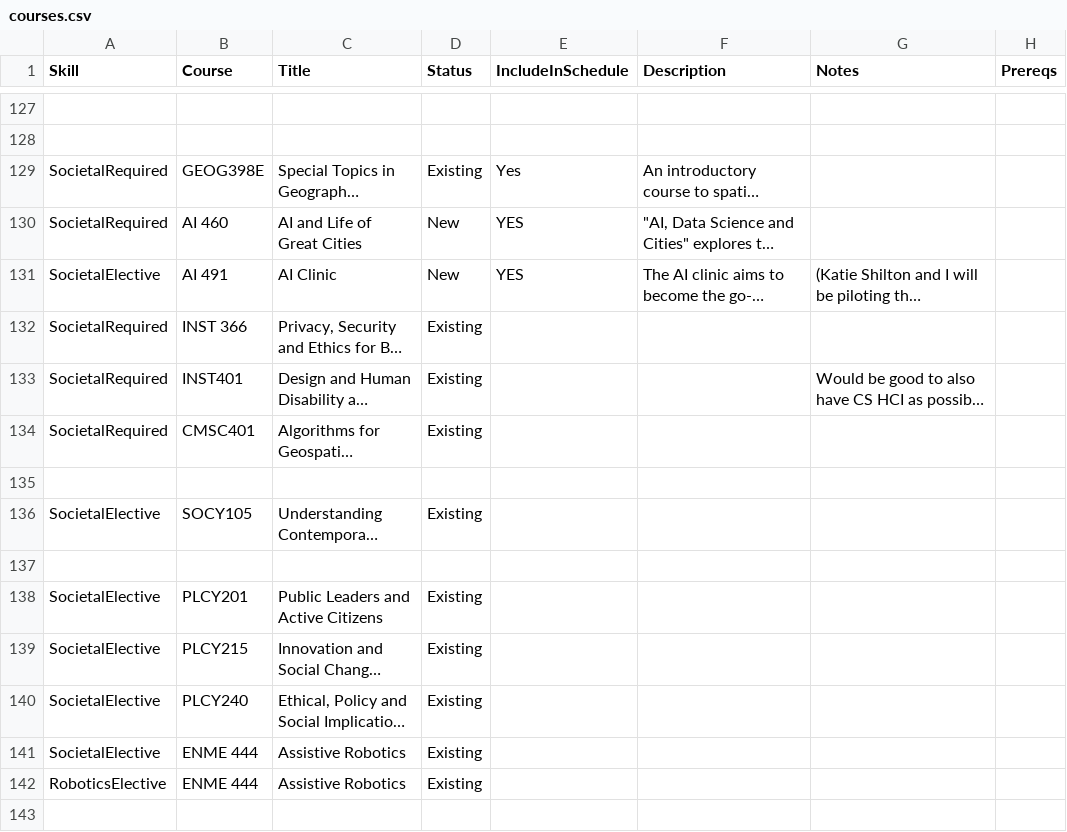
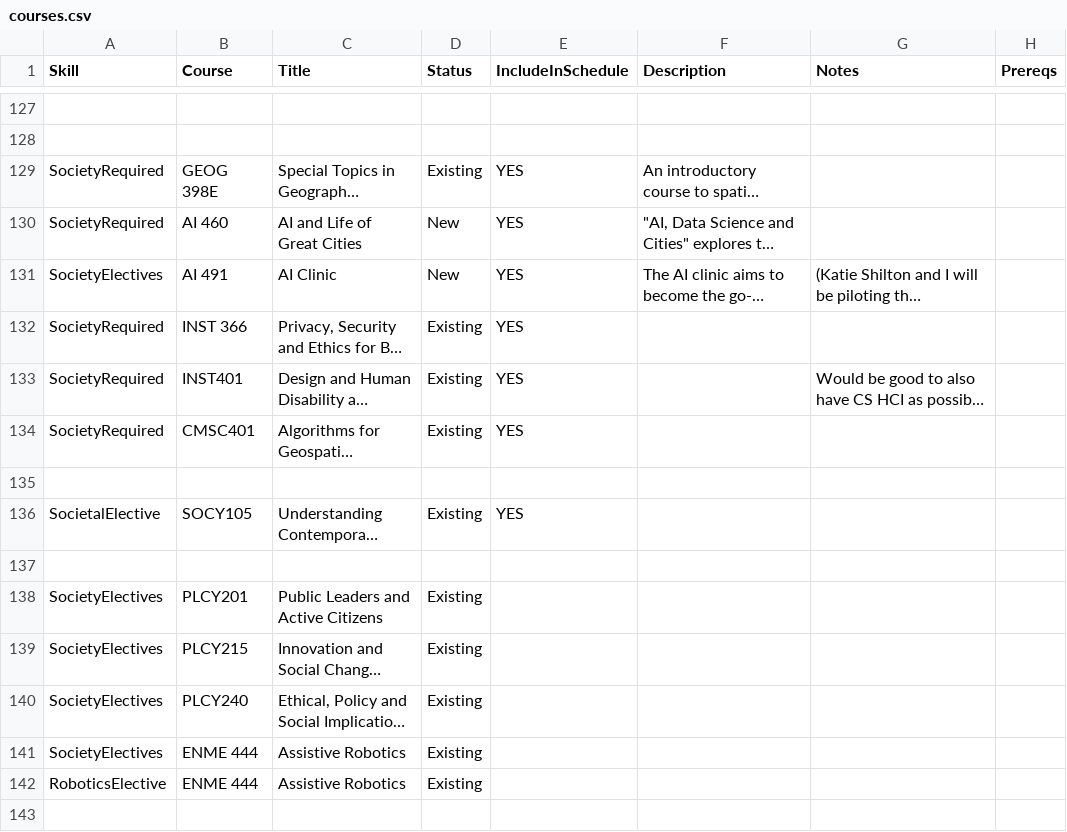
Before and after one commit to ezubaric/bs_in_ai, a CSV file: course_source/courses.csv, drawn as a sheet; only a part is shown, gaps mark what is left out; long unchanged cells end in …; the diff covers the shown part only; the diff names each change by its address in the sheet, - before the commit and + after, or states it on an @@ line.

```diff
--- a/course_source/courses.csv
+++ b/course_source/courses.csv
-A129:A130 (Skill): SocietalRequired
+A129:A130 (Skill): SocietyRequired
-B129 (Course): GEOG398E
+B129 (Course): GEOG 398E
-E129 (IncludeInSchedule): Yes
+E129 (IncludeInSchedule): YES
-A131 (Skill): SocietalElective
+A131 (Skill): SocietyElectives
-A132:A134 (Skill): SocietalRequired
+A132:A134 (Skill): SocietyRequired
-E132:E134 (IncludeInSchedule): (empty)
+E132:E134 (IncludeInSchedule): YES
-E136 (IncludeInSchedule): (empty)
+E136 (IncludeInSchedule): YES
-A138:A141 (Skill): SocietalElective
+A138:A141 (Skill): SocietyElectives
```
Also changed, not shown: 41 edited cells elsewhere in this file, course_source/core.csv, 10 other files.
